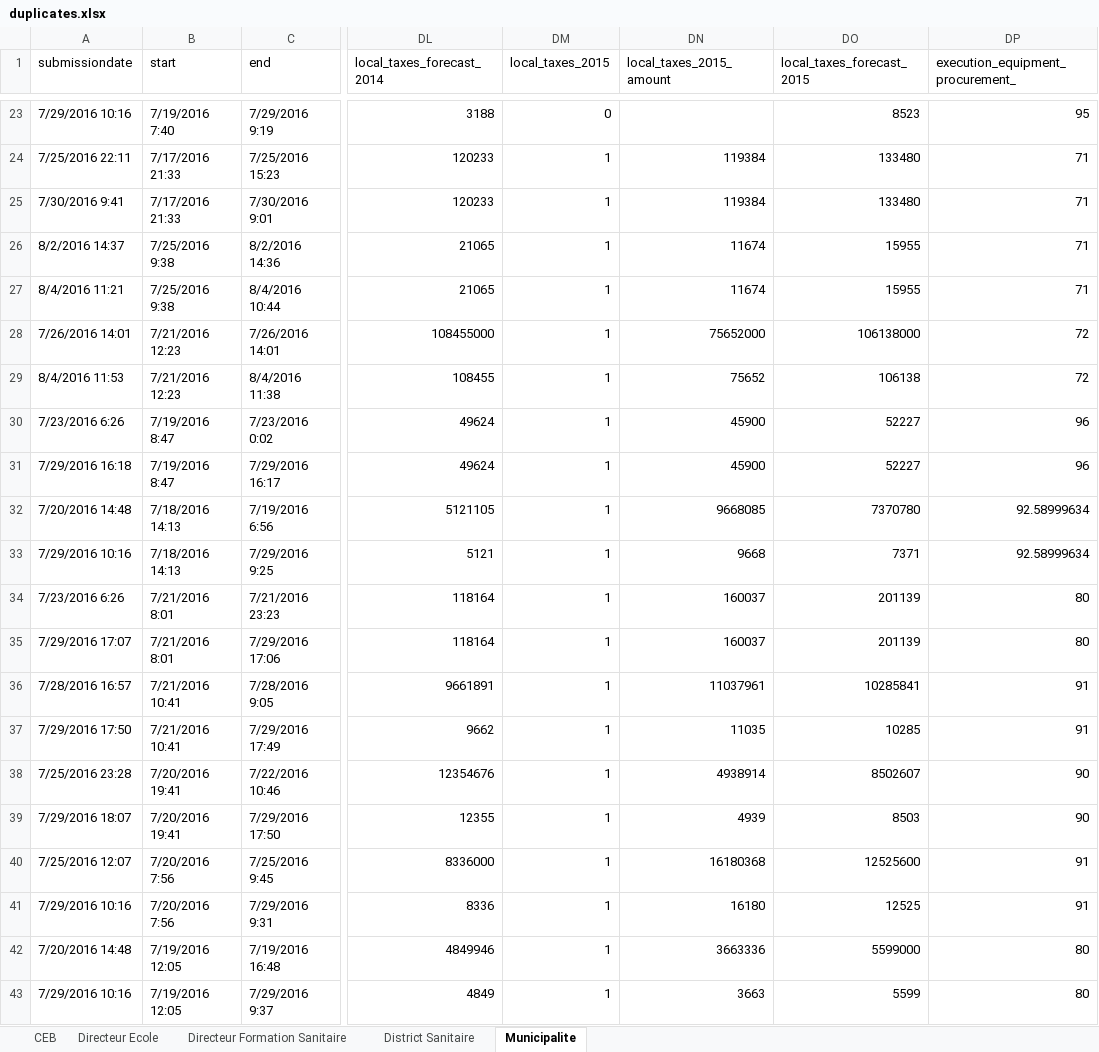
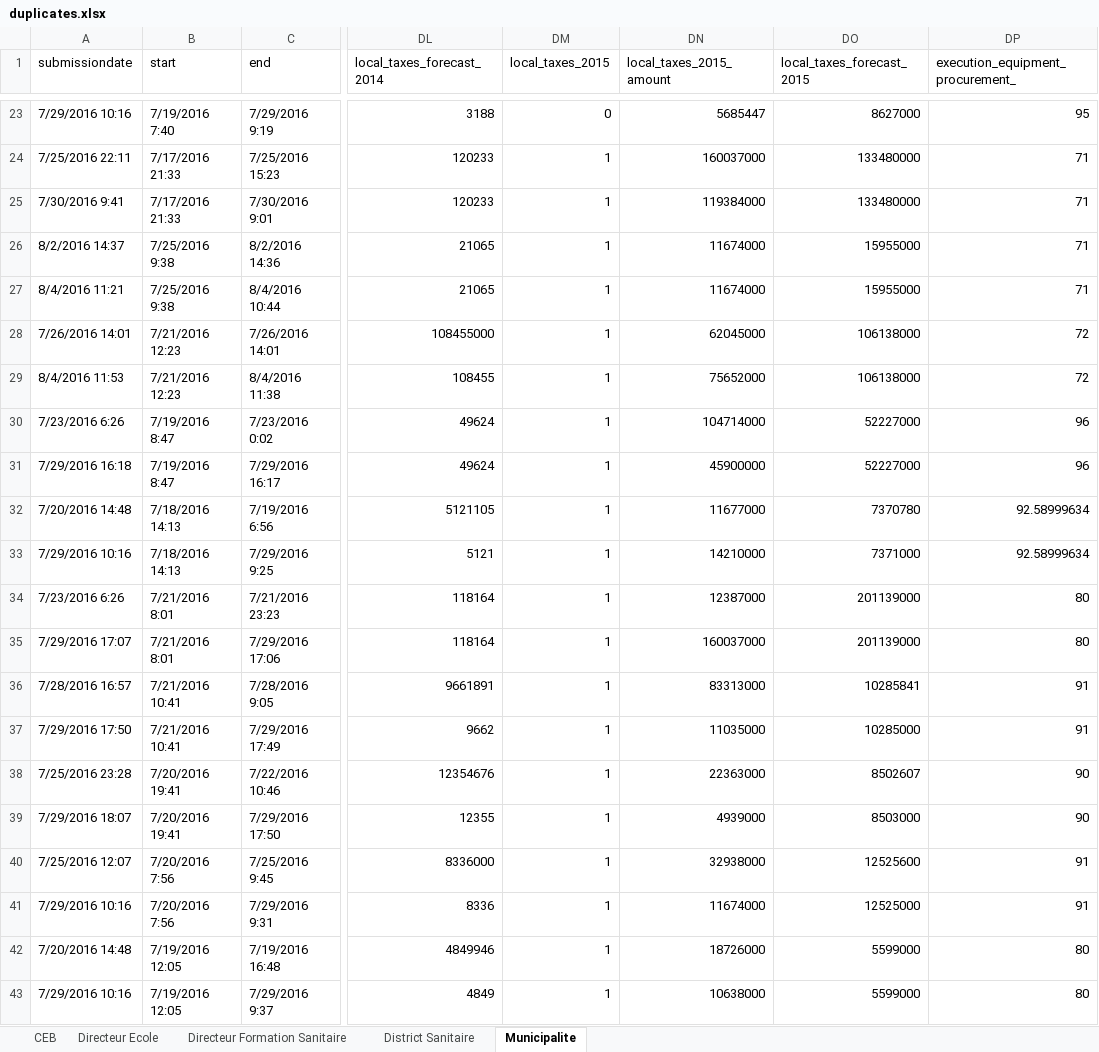
Before and after one commit to boyercb/DIME-infographics, an Excel workbook: data/etc/2015/duplicates.xlsx, sheet Municipalite, drawn as a sheet; only a part is shown, gaps mark what is left out; values as stored, in another font and other column widths than the file's, no borders; the diff covers the shown part only; the diff names each change by its address in the sheet, - before the commit and + after, or states it on an @@ line.

```diff
--- a/data/etc/2015/duplicates.xlsx (sheet Municipalite)
+++ b/data/etc/2015/duplicates.xlsx (sheet Municipalite)
-DN23 (local_taxes_2015_amount): (empty)
+DN23 (local_taxes_2015_amount): 5685447
-DO23 (local_taxes_forecast_2015): 8523
+DO23 (local_taxes_forecast_2015): 8627000
-DN24 (local_taxes_2015_amount): 119384
+DN24 (local_taxes_2015_amount): 160037000
-DO24:DO25 (local_taxes_forecast_2015): 133480
+DO24:DO25 (local_taxes_forecast_2015): 133480000
-DN25 (local_taxes_2015_amount): 119384
+DN25 (local_taxes_2015_amount): 119384000
-DN26:DN27 (local_taxes_2015_amount): 11674
+DN26:DN27 (local_taxes_2015_amount): 11674000
-DO26:DO27 (local_taxes_forecast_2015): 15955
+DO26:DO27 (local_taxes_forecast_2015): 15955000
-DN28 (local_taxes_2015_amount): 75652000
+DN28 (local_taxes_2015_amount): 62045000
-DN29 (local_taxes_2015_amount): 75652
+DN29 (local_taxes_2015_amount): 75652000
-DO29 (local_taxes_forecast_2015): 106138
+DO29 (local_taxes_forecast_2015): 106138000
-DN30 (local_taxes_2015_amount): 45900
+DN30 (local_taxes_2015_amount): 104714000
-DO30:DO31 (local_taxes_forecast_2015): 52227
+DO30:DO31 (local_taxes_forecast_2015): 52227000
-DN31 (local_taxes_2015_amount): 45900
+DN31 (local_taxes_2015_amount): 45900000
-DN32 (local_taxes_2015_amount): 9668085
+DN32 (local_taxes_2015_amount): 11677000
-DN33 (local_taxes_2015_amount): 9668
+DN33 (local_taxes_2015_amount): 14210000
-DO33 (local_taxes_forecast_2015): 7371
+DO33 (local_taxes_forecast_2015): 7371000
-DN34 (local_taxes_2015_amount): 160037
+DN34 (local_taxes_2015_amount): 12387000
-DO34:DO35 (local_taxes_forecast_2015): 201139
+DO34:DO35 (local_taxes_forecast_2015): 201139000
-DN35 (local_taxes_2015_amount): 160037
+DN35 (local_taxes_2015_amount): 160037000
-DN36 (local_taxes_2015_amount): 11037961
+DN36 (local_taxes_2015_amount): 83313000
-DN37 (local_taxes_2015_amount): 11035
+DN37 (local_taxes_2015_amount): 11035000
-DO37 (local_taxes_forecast_2015): 10285
+DO37 (local_taxes_forecast_2015): 10285000
-DN38 (local_taxes_2015_amount): 4938914
+DN38 (local_taxes_2015_amount): 22363000
-DN39 (local_taxes_2015_amount): 4939
+DN39 (local_taxes_2015_amount): 4939000
-DO39 (local_taxes_forecast_2015): 8503
+DO39 (local_taxes_forecast_2015): 8503000
-DN40 (local_taxes_2015_amount): 16180368
+DN40 (local_taxes_2015_amount): 32938000
-DN41 (local_taxes_2015_amount): 16180
+DN41 (local_taxes_2015_amount): 11674000
-DO41 (local_taxes_forecast_2015): 12525
+DO41 (local_taxes_forecast_2015): 12525000
-DN42 (local_taxes_2015_amount): 3663336
+DN42 (local_taxes_2015_amount): 18726000
-DN43 (local_taxes_2015_amount): 3663
+DN43 (local_taxes_2015_amount): 10638000
-DO43 (local_taxes_forecast_2015): 5599
+DO43 (local_taxes_forecast_2015): 5599000
```
Also changed, not shown: 91 edited cells elsewhere in this sheet, sheet Directeur Formation Sanitaire, sheet Directeur Ecole, data/etc/2014/duplicates.xlsx, 37 other files.
